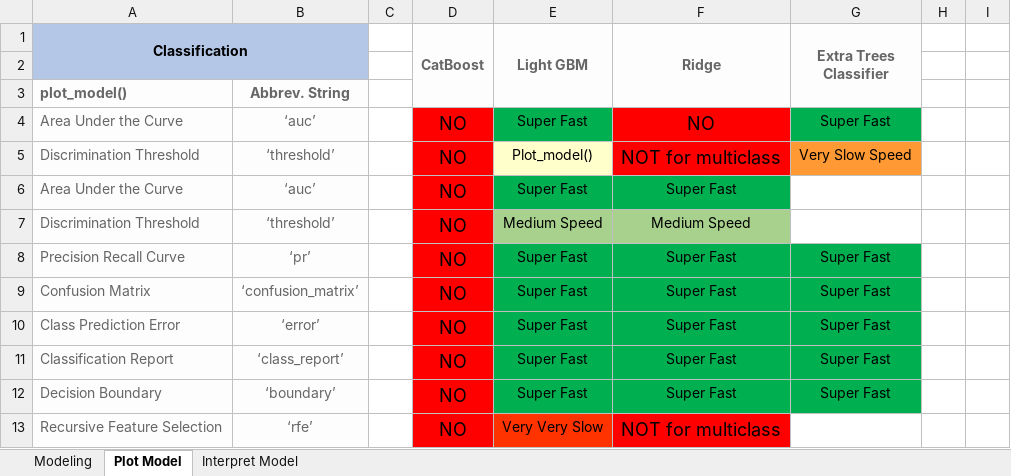
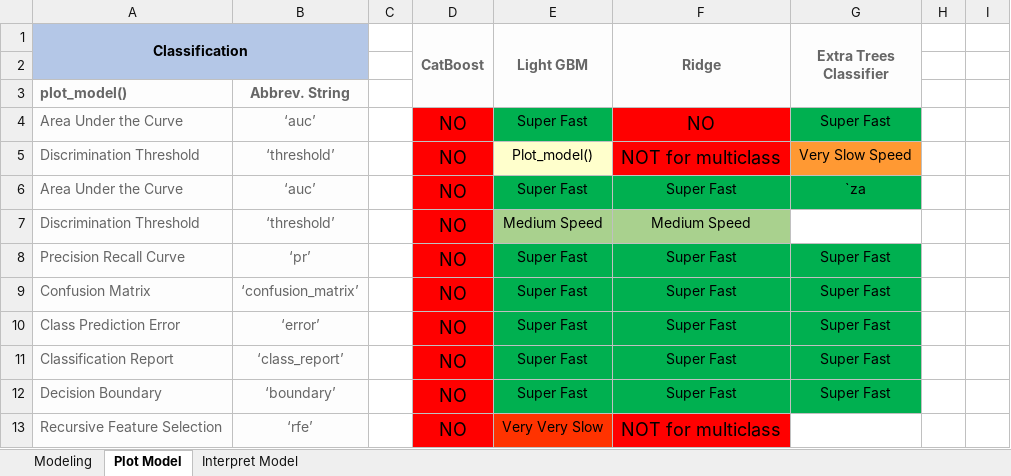
Before and after one commit to bigtoga/Project3, an Excel workbook: Kip/ML/PyCaret Model Guide.xlsx, sheet Plot Model, drawn as a sheet; only a part is shown; values as stored, in another font and other column widths than the file's, no borders; the diff names each change by its address in the sheet, - before the commit and + after, or states it on an @@ line.

```diff
--- a/Kip/ML/PyCaret Model Guide.xlsx (sheet Plot Model)
+++ b/Kip/ML/PyCaret Model Guide.xlsx (sheet Plot Model)
-G6 (Extra Trees Classifier): (empty)
+G6 (Extra Trees Classifier): `za
-G6 fill: none
+G6 fill: #00B050
```
Also changed, not shown: 2 other files.
